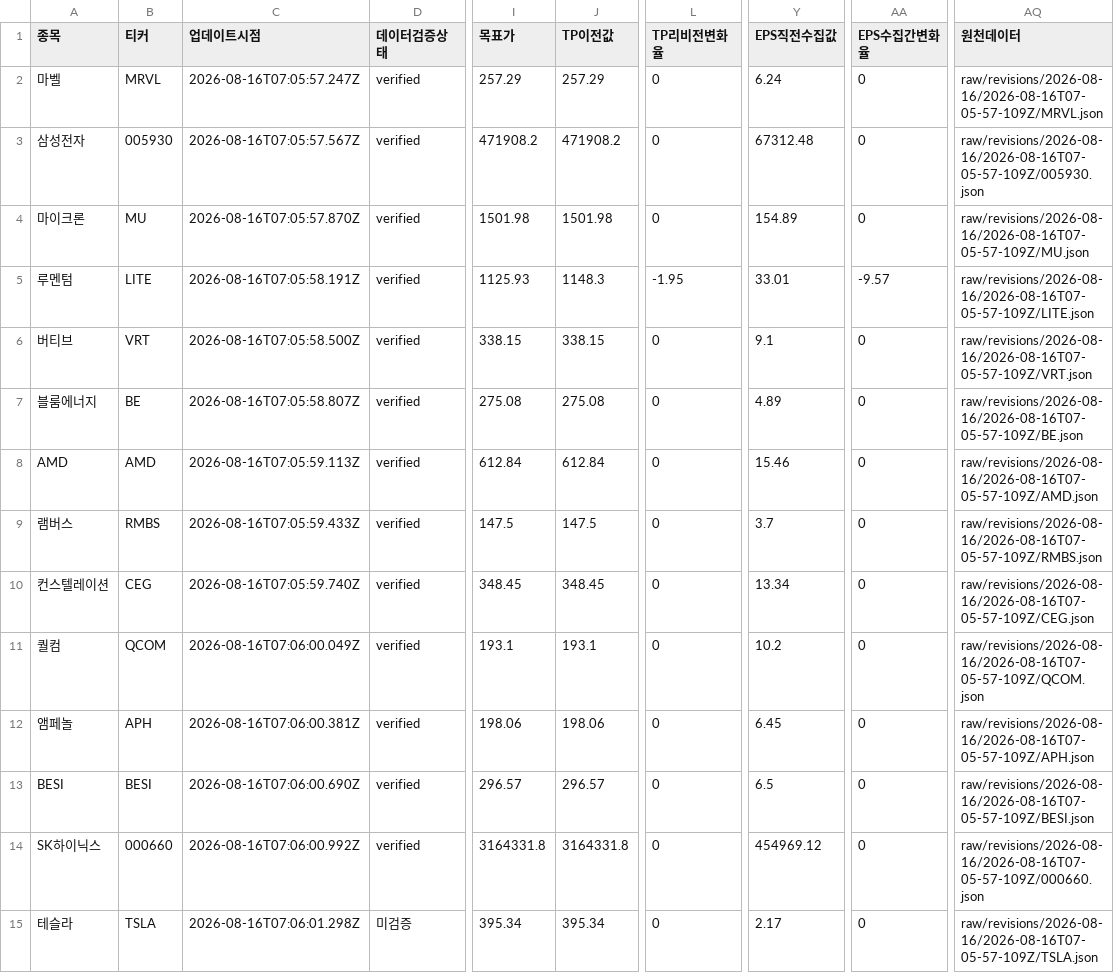
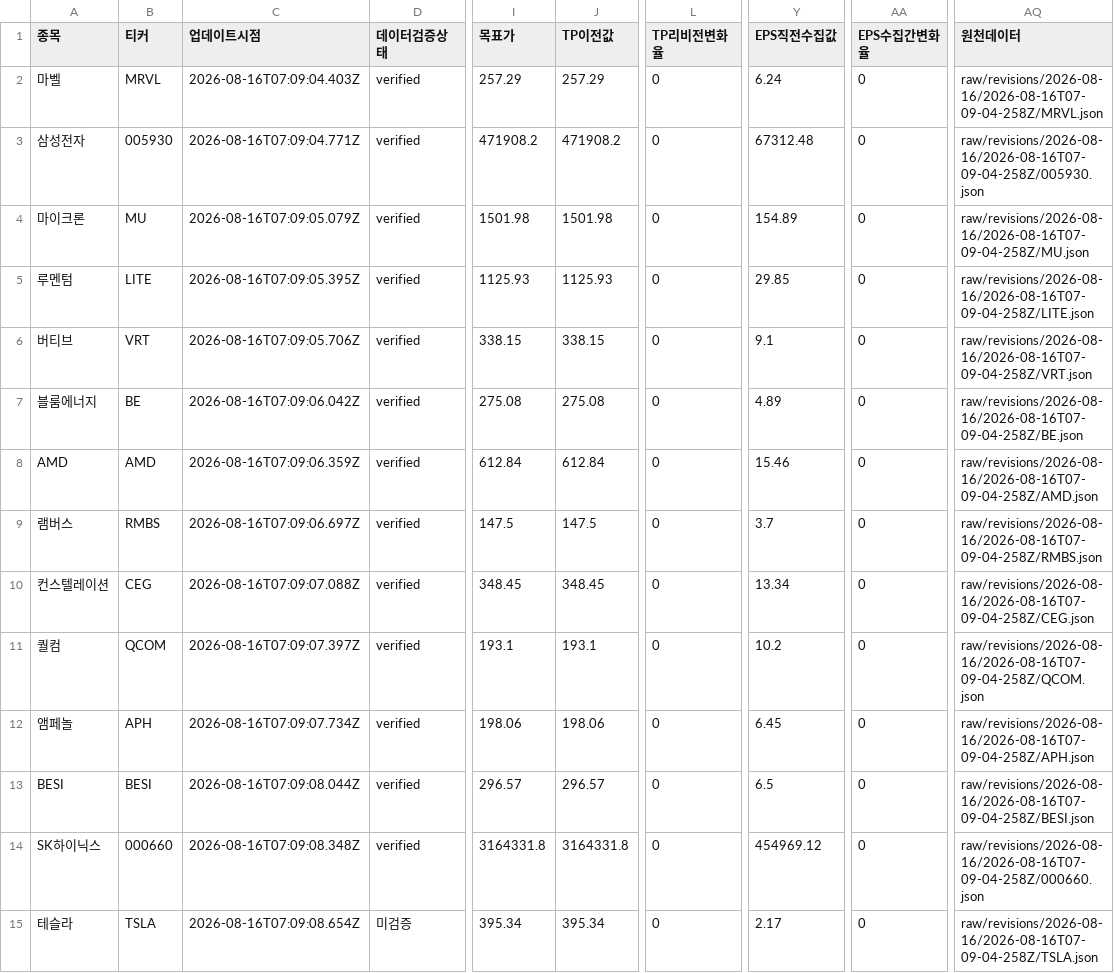
Before and after one commit to SimpleorNothing/ten-bagger, a CSV file: raw/revisions/latest.csv, drawn as a sheet; only a part is shown, gaps mark what is left out; the diff names each change by its address in the sheet, - before the commit and + after, or states it on an @@ line.

```diff
--- a/raw/revisions/latest.csv
+++ b/raw/revisions/latest.csv
-C2 (업데이트시점): 2026-08-16T07:05:57.247Z
+C2 (업데이트시점): 2026-08-16T07:09:04.403Z
-AQ2 (원천데이터): raw/revisions/2026-08-16/2026-08-16T07-05-57-109Z/MRVL.json
+AQ2 (원천데이터): raw/revisions/2026-08-16/2026-08-16T07-09-04-258Z/MRVL.json
-C3 (업데이트시점): 2026-08-16T07:05:57.567Z
+C3 (업데이트시점): 2026-08-16T07:09:04.771Z
-AQ3 (원천데이터): raw/revisions/2026-08-16/2026-08-16T07-05-57-109Z/005930.json
+AQ3 (원천데이터): raw/revisions/2026-08-16/2026-08-16T07-09-04-258Z/005930.json
-C4 (업데이트시점): 2026-08-16T07:05:57.870Z
+C4 (업데이트시점): 2026-08-16T07:09:05.079Z
-AQ4 (원천데이터): raw/revisions/2026-08-16/2026-08-16T07-05-57-109Z/MU.json
+AQ4 (원천데이터): raw/revisions/2026-08-16/2026-08-16T07-09-04-258Z/MU.json
-C5 (업데이트시점): 2026-08-16T07:05:58.191Z
+C5 (업데이트시점): 2026-08-16T07:09:05.395Z
-J5 (TP이전값): 1148.3
+J5 (TP이전값): 1125.93
-L5 (TP리비전변화율): -1.95
+L5 (TP리비전변화율): 0
-Y5 (EPS직전수집값): 33.01
+Y5 (EPS직전수집값): 29.85
-AA5 (EPS수집간변화율): -9.57
+AA5 (EPS수집간변화율): 0
-AQ5 (원천데이터): raw/revisions/2026-08-16/2026-08-16T07-05-57-109Z/LITE.json
+AQ5 (원천데이터): raw/revisions/2026-08-16/2026-08-16T07-09-04-258Z/LITE.json
-C6 (업데이트시점): 2026-08-16T07:05:58.500Z
+C6 (업데이트시점): 2026-08-16T07:09:05.706Z
-AQ6 (원천데이터): raw/revisions/2026-08-16/2026-08-16T07-05-57-109Z/VRT.json
+AQ6 (원천데이터): raw/revisions/2026-08-16/2026-08-16T07-09-04-258Z/VRT.json
-C7 (업데이트시점): 2026-08-16T07:05:58.807Z
+C7 (업데이트시점): 2026-08-16T07:09:06.042Z
-AQ7 (원천데이터): raw/revisions/2026-08-16/2026-08-16T07-05-57-109Z/BE.json
+AQ7 (원천데이터): raw/revisions/2026-08-16/2026-08-16T07-09-04-258Z/BE.json
-C8 (업데이트시점): 2026-08-16T07:05:59.113Z
+C8 (업데이트시점): 2026-08-16T07:09:06.359Z
-AQ8 (원천데이터): raw/revisions/2026-08-16/2026-08-16T07-05-57-109Z/AMD.json
+AQ8 (원천데이터): raw/revisions/2026-08-16/2026-08-16T07-09-04-258Z/AMD.json
-C9 (업데이트시점): 2026-08-16T07:05:59.433Z
+C9 (업데이트시점): 2026-08-16T07:09:06.697Z
-AQ9 (원천데이터): raw/revisions/2026-08-16/2026-08-16T07-05-57-109Z/RMBS.json
+AQ9 (원천데이터): raw/revisions/2026-08-16/2026-08-16T07-09-04-258Z/RMBS.json
-C10 (업데이트시점): 2026-08-16T07:05:59.740Z
+C10 (업데이트시점): 2026-08-16T07:09:07.088Z
-AQ10 (원천데이터): raw/revisions/2026-08-16/2026-08-16T07-05-57-109Z/CEG.json
+AQ10 (원천데이터): raw/revisions/2026-08-16/2026-08-16T07-09-04-258Z/CEG.json
-C11 (업데이트시점): 2026-08-16T07:06:00.049Z
+C11 (업데이트시점): 2026-08-16T07:09:07.397Z
-AQ11 (원천데이터): raw/revisions/2026-08-16/2026-08-16T07-05-57-109Z/QCOM.json
+AQ11 (원천데이터): raw/revisions/2026-08-16/2026-08-16T07-09-04-258Z/QCOM.json
-C12 (업데이트시점): 2026-08-16T07:06:00.381Z
+C12 (업데이트시점): 2026-08-16T07:09:07.734Z
-AQ12 (원천데이터): raw/revisions/2026-08-16/2026-08-16T07-05-57-109Z/APH.json
+AQ12 (원천데이터): raw/revisions/2026-08-16/2026-08-16T07-09-04-258Z/APH.json
-C13 (업데이트시점): 2026-08-16T07:06:00.690Z
+C13 (업데이트시점): 2026-08-16T07:09:08.044Z
-AQ13 (원천데이터): raw/revisions/2026-08-16/2026-08-16T07-05-57-109Z/BESI.json
+AQ13 (원천데이터): raw/revisions/2026-08-16/2026-08-16T07-09-04-258Z/BESI.json
-C14 (업데이트시점): 2026-08-16T07:06:00.992Z
+C14 (업데이트시점): 2026-08-16T07:09:08.348Z
-AQ14 (원천데이터): raw/revisions/2026-08-16/2026-08-16T07-05-57-109Z/000660.json
+AQ14 (원천데이터): raw/revisions/2026-08-16/2026-08-16T07-09-04-258Z/000660.json
-C15 (업데이트시점): 2026-08-16T07:06:01.298Z
+C15 (업데이트시점): 2026-08-16T07:09:08.654Z
-AQ15 (원천데이터): raw/revisions/2026-08-16/2026-08-16T07-05-57-109Z/TSLA.json
+AQ15 (원천데이터): raw/revisions/2026-08-16/2026-08-16T07-09-04-258Z/TSLA.json
```
Also changed, not shown: 20 other files.
